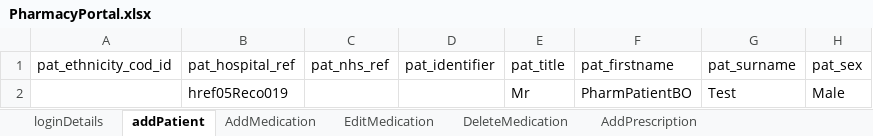
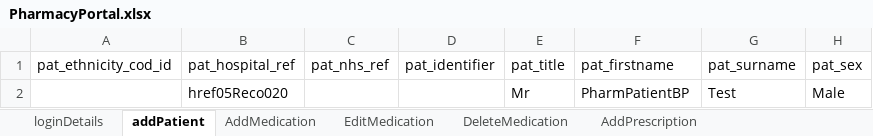
Before and after one commit to manojvyavahare27/ReleaseCellma4ClinicalAuto2, an Excel workbook: ExcelFiles/PharmacyPortal.xlsx, sheet addPatient, drawn as a sheet; only a part is shown; values as stored, in another font and other column widths than the file's, no borders; the diff names each change by its address in the sheet, - before the commit and + after, or states it on an @@ line.

Commit message:
Pharmacy portal

```diff
--- a/ExcelFiles/PharmacyPortal.xlsx (sheet addPatient)
+++ b/ExcelFiles/PharmacyPortal.xlsx (sheet addPatient)
-B2 (pat_hospital_ref): href05Reco019
+B2 (pat_hospital_ref): href05Reco020
-F2 (pat_firstname): PharmPatientBO
+F2 (pat_firstname): PharmPatientBP
```
